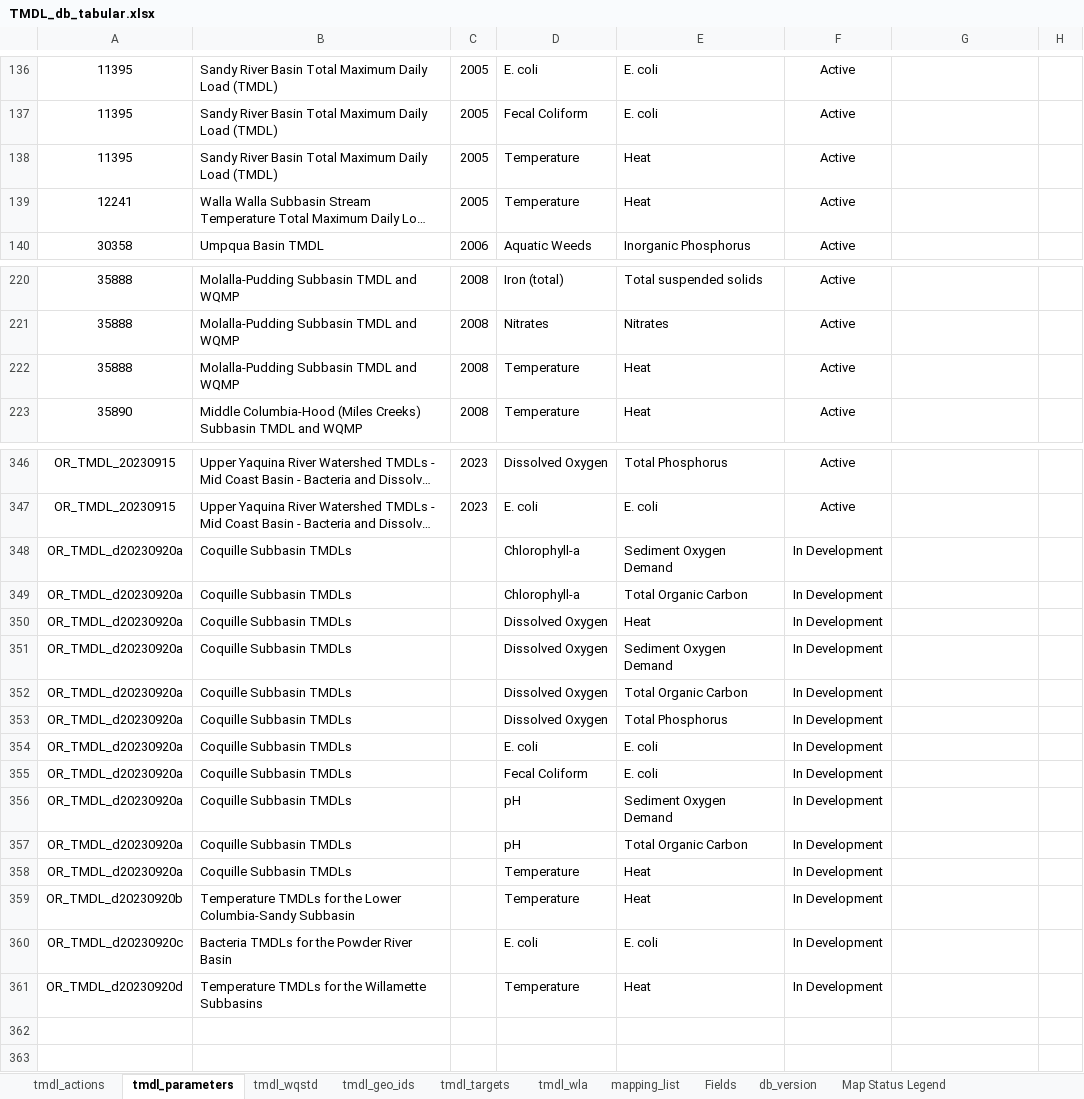
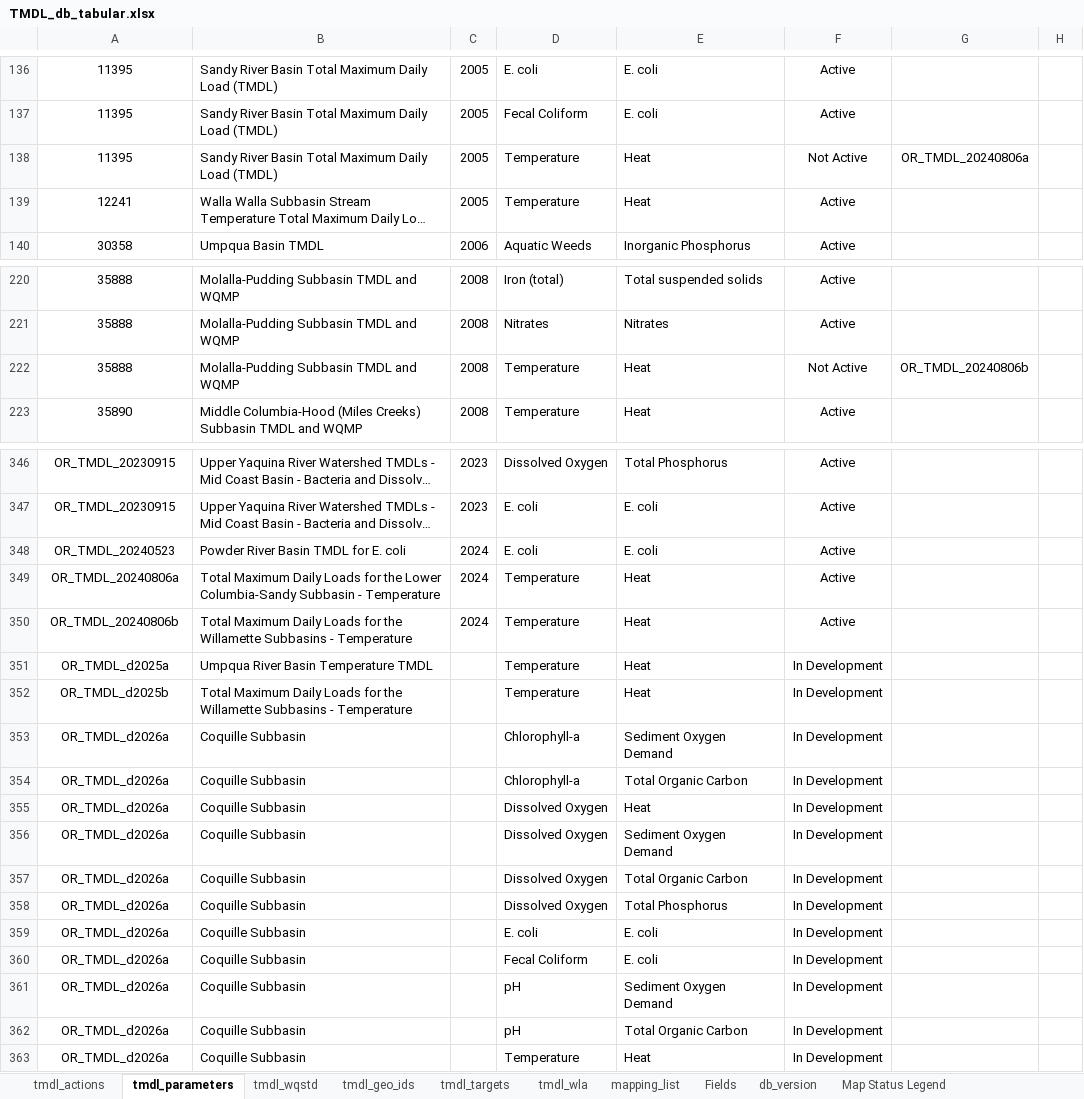
Before and after one commit to DEQrmichie/odeqtmdl, an Excel workbook: data_raw/TMDL_db_tabular.xlsx, sheet tmdl_parameters, drawn as a sheet; only a part is shown, gaps mark what is left out; long unchanged cells end in …; values as stored, in another font and other column widths than the file's, no borders; removed rows and columns are numbered as before the commit, all else as after; the diff names each change by its address in the sheet, - before the commit and + after, or states it on an @@ line.

Commit message:
Update TMDL_db_tabular.xlsx
Added base information for Lower Columbia-Sandy and Willamette Subbasins Temperature. Additional information will be added soon. Corrected EPA action date for Miles Creek.

```diff
--- a/data_raw/TMDL_db_tabular.xlsx (sheet tmdl_parameters)
+++ b/data_raw/TMDL_db_tabular.xlsx (sheet tmdl_parameters)
-F138: Active
+F138: Not Active
-G138: (empty)
+G138: OR_TMDL_20240806a
-F222: Active
+F222: Not Active
-G222: (empty)
+G222: OR_TMDL_20240806b
+row 348: OR_TMDL_20240523 | Powder River Basin TMDL for E. coli | 2024 | E. coli | E. coli | Active
+row 349: OR_TMDL_20240806a | Total Maximum Daily Loads for the Lower Columbia-Sandy Subbasin - Temperature | 2024 | Temperature | Heat | Active
+row 350: OR_TMDL_20240806b | Total Maximum Daily Loads for the Willamette Subbasins - Temperature | 2024 | Temperature | Heat | Active
+row 351: OR_TMDL_d2025a | Umpqua River Basin Temperature TMDL |  | Temperature | Heat | In Development
+row 352: OR_TMDL_d2025b | Total Maximum Daily Loads for the Willamette Subbasins - Temperature |  | Temperature | Heat | In Development
-A353:A363: OR_TMDL_d20230920a
+A353:A363: OR_TMDL_d2026a
-B353:B363: Coquille Subbasin TMDLs
+B353:B363: Coquille Subbasin
-row 359: OR_TMDL_d20230920b | Temperature TMDLs for the Lower Columbia-Sandy Subbasin |  | Temperature | Heat | In Development
-row 360: OR_TMDL_d20230920c | Bacteria TMDLs for the Powder River Basin |  | E. coli | E. coli | In Development
-row 361: OR_TMDL_d20230920d | Temperature TMDLs for the Willamette Subbasins |  | Temperature | Heat | In Development
```
Also changed, not shown: sheet tmdl_targets, sheet tmdl_wla, sheet mapping_list, sheet tmdl_actions, sheet tmdl_wqstd, sheet Fields, 1 more sheet, hidden cells.
